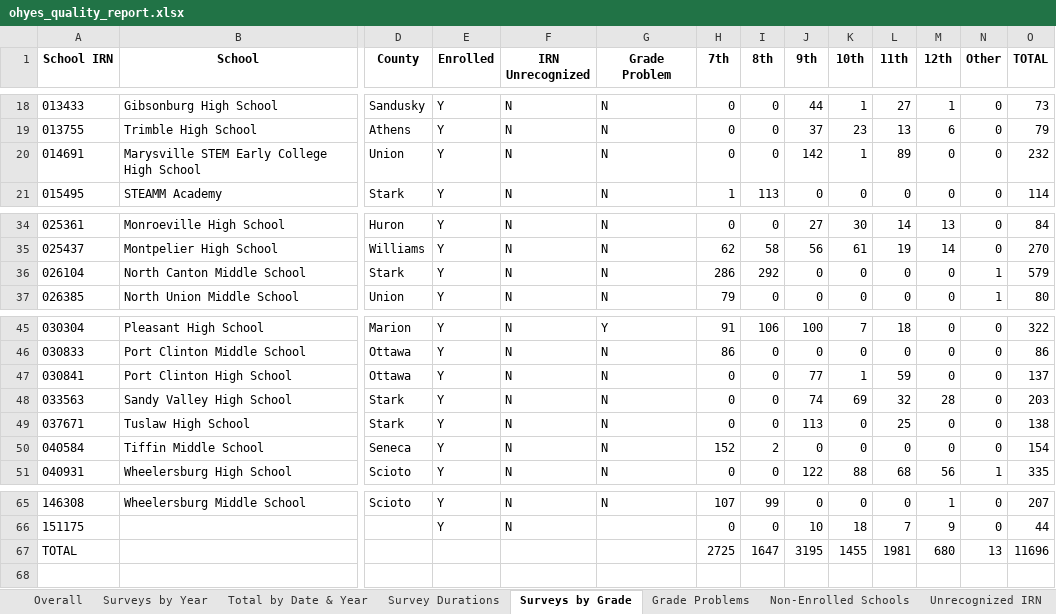
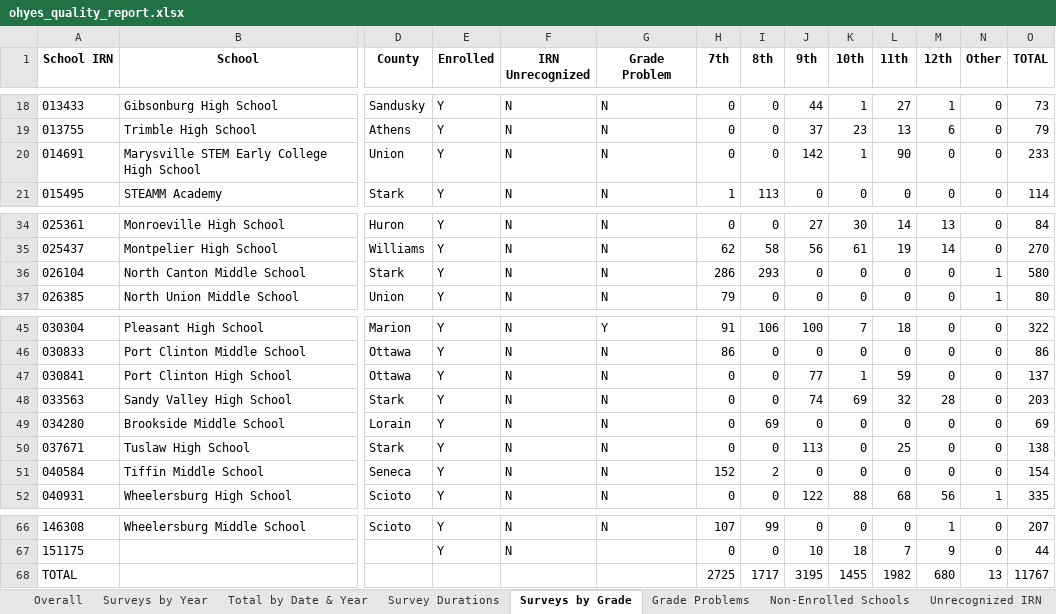
Before and after one commit to sshamblen/public, an Excel workbook: ohyes_quality_report.xlsx, sheet Surveys by Grade, drawn as a sheet; only a part is shown, gaps mark what is left out; values as stored, in another font and other column widths than the file's, no borders; addresses are those after the commit; rows hold the shown columns only; the diff names each change by its address in the sheet, - before the commit and + after, or states it on an @@ line.

```diff
--- a/ohyes_quality_report.xlsx (sheet Surveys by Grade)
+++ b/ohyes_quality_report.xlsx (sheet Surveys by Grade)
-L20 (11th): 89
+L20 (11th): 90
-O20 (TOTAL): 232
+O20 (TOTAL): 233
-I36 (8th): 292
+I36 (8th): 293
-O36 (TOTAL): 579
+O36 (TOTAL): 580
+row 49: 034280 | Brookside Middle School | Lorain | Y | N | N | 0 | 69 | 0 | 0 | 0 | 0 | 0 | 69
-I68 (8th): 1647
+I68 (8th): 1717
-L68 (11th): 1981
+L68 (11th): 1982
-O68 (TOTAL): 11696
+O68 (TOTAL): 11767
```
Also changed, not shown: sheet Overall, sheet Survey Durations, sheet Surveys by Year, sheet Total by Date & Year.
